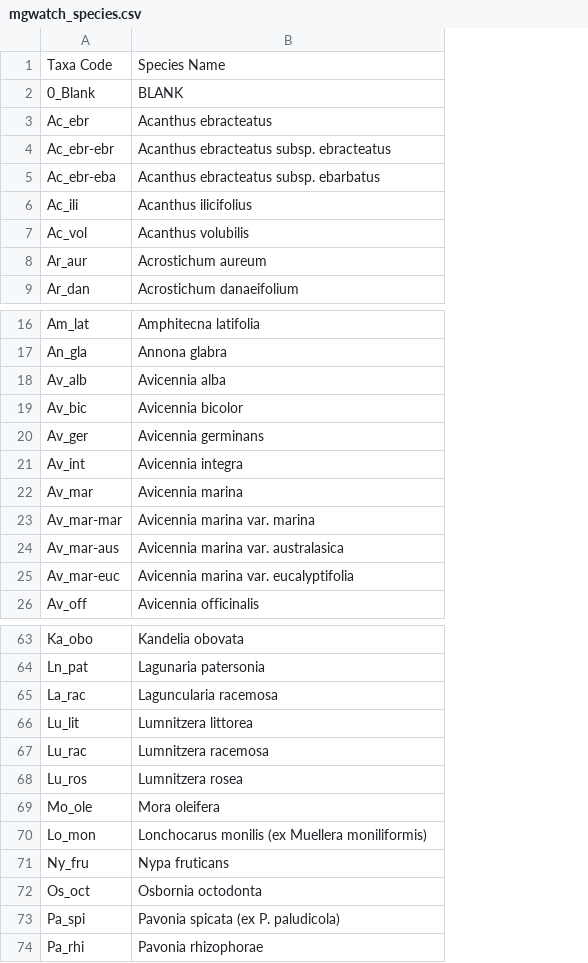
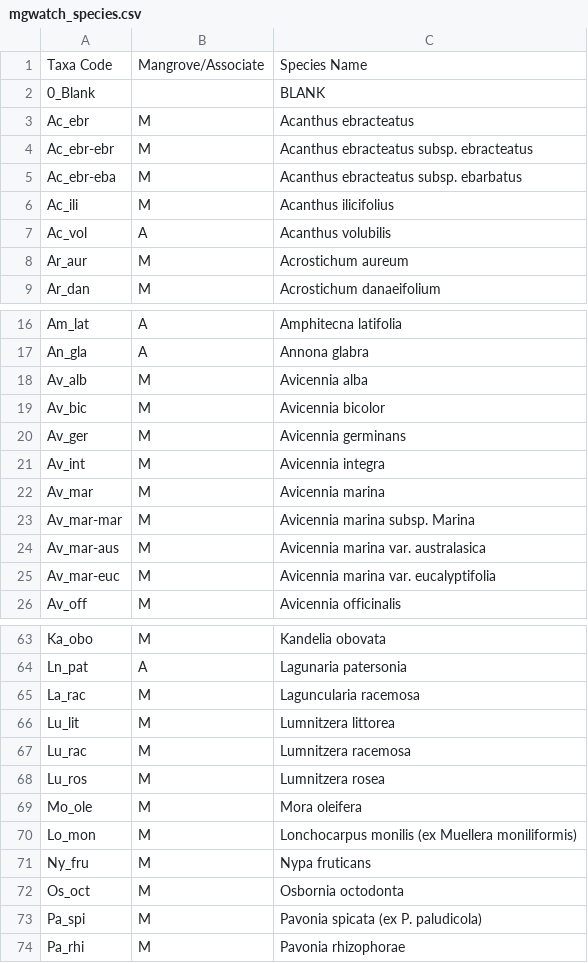
Before and after one commit to AtlasOfLivingAustralia/profile-service, a CSV file: src/scripts/mangrove-watch-images/data/mgwatch_species.csv, drawn as a sheet; only a part is shown, gaps mark what is left out; addresses are those after the commit; the diff names each change by its address in the sheet, - before the commit and + after, or states it on an @@ line.

Commit message:
Loading & logging improvements, updated CSV data & usage instructions, added clean script

```diff
--- a/src/scripts/mangrove-watch-images/data/mgwatch_species.csv
+++ b/src/scripts/mangrove-watch-images/data/mgwatch_species.csv
+column B, rows 1-9: Mangrove/Associate |  | M | M | M | M | A | M | M; rows 16-26: A | A | M | M | M | M | M | M | M | M | M; rows 63-74: M | A | M | M | M | M | M | M | M | M | M | M
-C23: Avicennia marina var. marina
+C23: Avicennia marina subsp. Marina
-C70: Lonchocarus monilis (ex…
+C70: Lonchocarpus monilis (ex…
```
Also changed, not shown: 5 other files.
